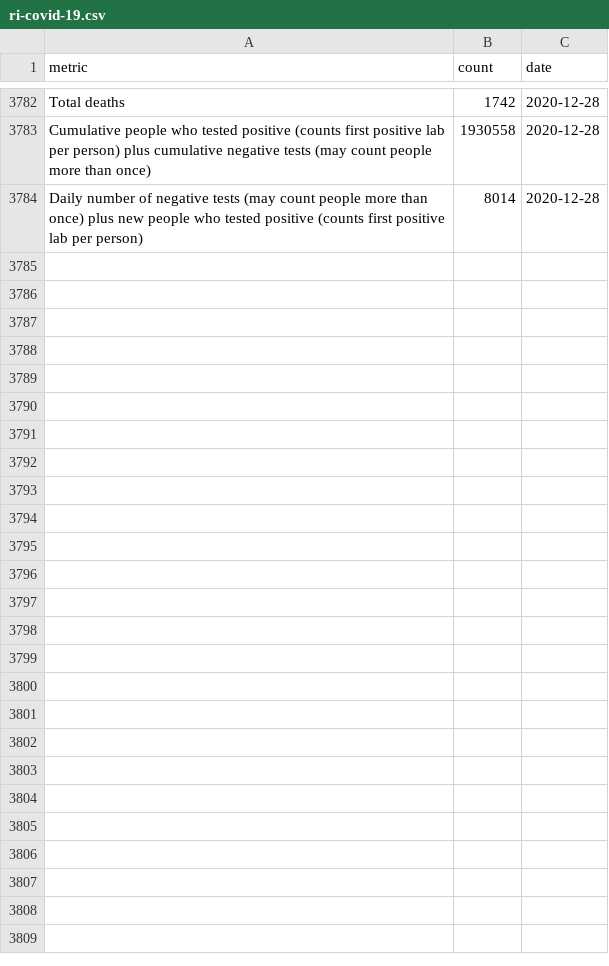
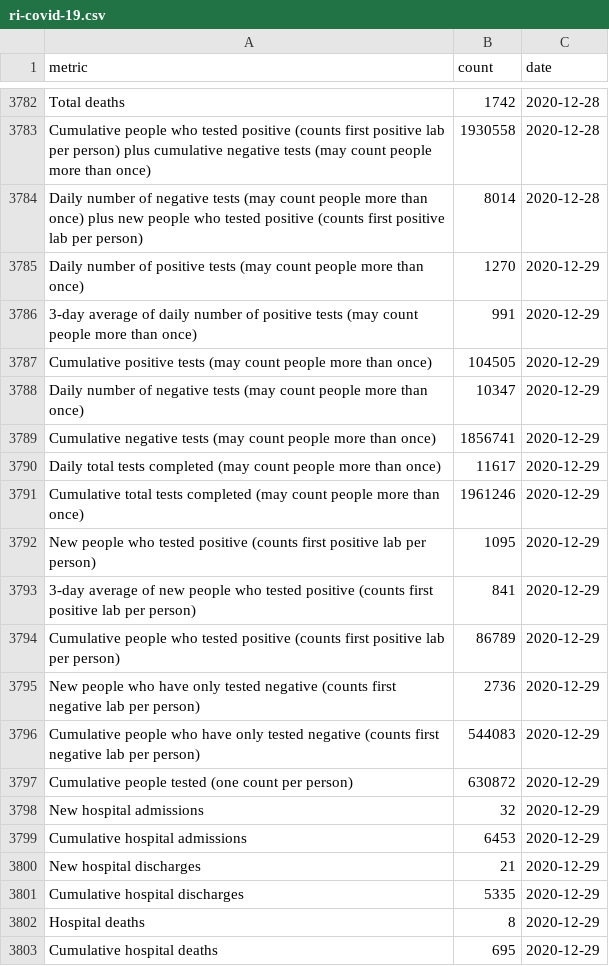
Before and after one commit to SmirkyGraphs/ri-covid19-updates, a CSV file: data/raw/ri-covid-19.csv, drawn as a sheet; only a part is shown, gaps mark what is left out; the diff covers the shown part only.

```diff
--- a/data/raw/ri-covid-19.csv
+++ b/data/raw/ri-covid-19.csv
@@ -3784 +3784,20 @@ Cumulative people who tested positive (counts first positive lab per person) plu
 Daily number of negative tests (may count people more than once) plus new people who tested positive (counts first positive lab per person),8014,2020-12-28
+Daily number of positive tests (may count people more than once),1270,2020-12-29
+3-day average of daily number of positive tests (may count people more than once),991,2020-12-29
+Cumulative positive tests (may count people more than once),104505,2020-12-29
+Daily number of negative tests (may count people more than once),10347,2020-12-29
+Cumulative negative tests (may count people more than once),1856741,2020-12-29
+Daily total tests completed (may count people more than once),11617,2020-12-29
+Cumulative total tests completed (may count people more than once),1961246,2020-12-29
+New people who tested positive (counts first positive lab per person),1095,2020-12-29
+3-day average of new people who tested positive (counts first positive lab per person),841,2020-12-29
+Cumulative people who tested positive (counts first positive lab per person),86789,2020-12-29
+New people who have only tested negative (counts first negative lab per person),2736,2020-12-29
+Cumulative people who have only tested negative (counts first negative lab per person),544083,2020-12-29
+Cumulative people tested (one count per person),630872,2020-12-29
+New hospital admissions,32,2020-12-29
+Cumulative hospital admissions,6453,2020-12-29
+New hospital discharges,21,2020-12-29
+Cumulative hospital discharges,5335,2020-12-29
+Hospital deaths,8,2020-12-29
+Cumulative hospital deaths,695,2020-12-29
```
Also changed, not shown: 35 added rows elsewhere in this file, data/clean/geo-ri-covid-19-clean.csv, data/clean/ri-covid-19-clean.csv, 26 other files.
